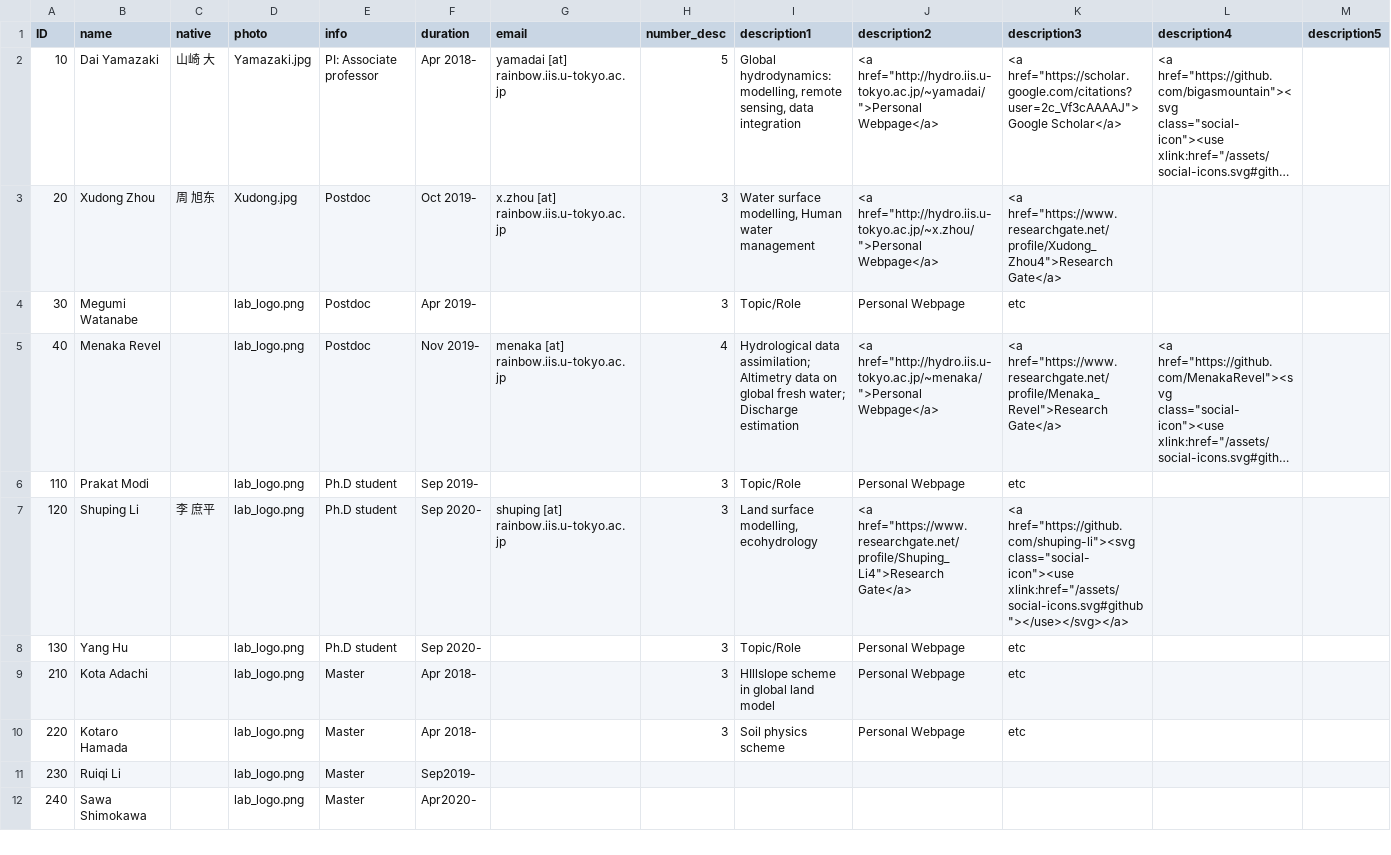
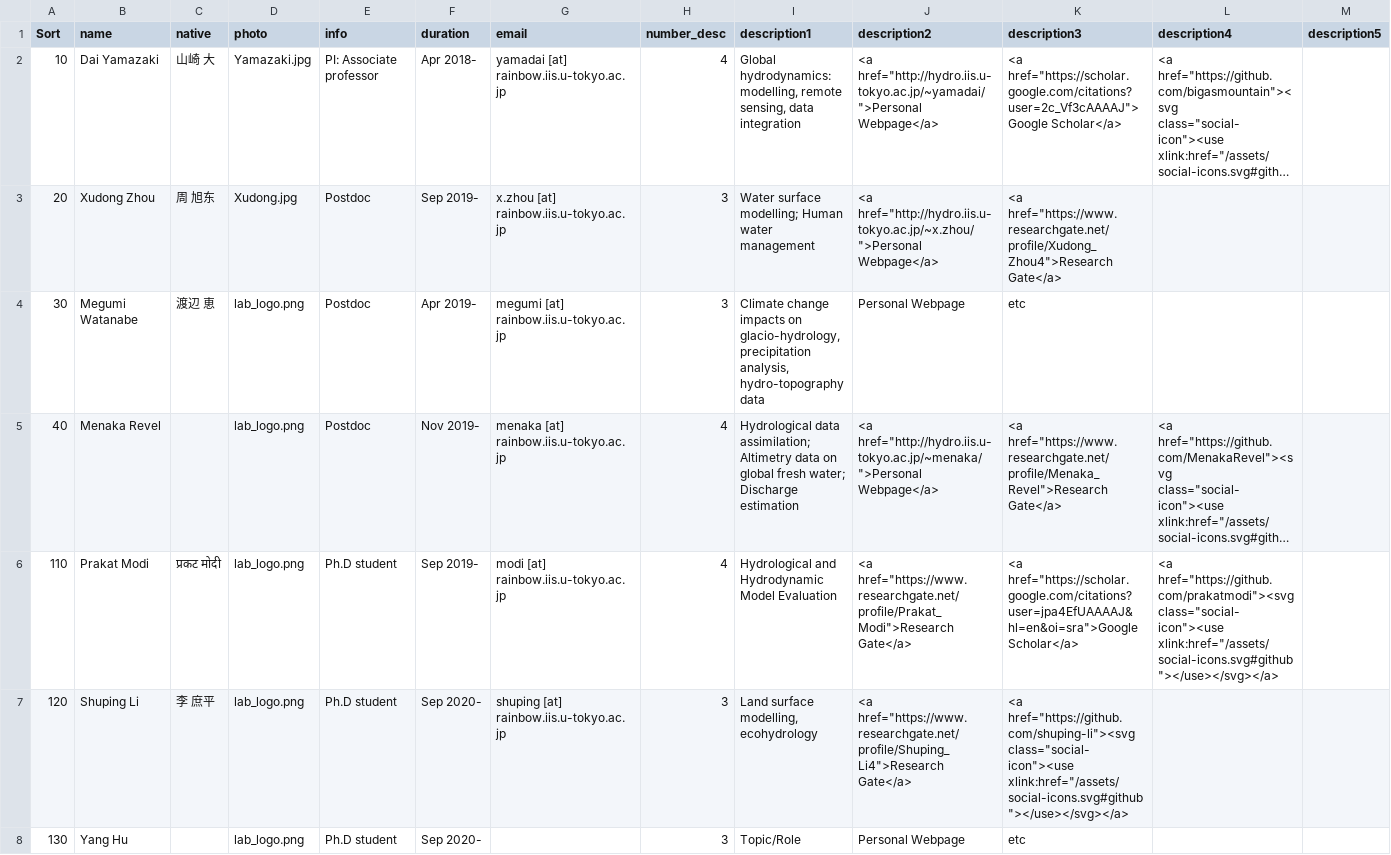
Before and after one commit to yjshen2022/Youjiangwebsite.github.io, a CSV file: _data/team_member.csv, drawn as a sheet; only a part is shown; the shorter side is filled out with more unchanged rows; long unchanged cells end in …; the diff names each change by its address in the sheet, - before the commit and + after, or states it on an @@ line.

Commit message:
update
update member

```diff
--- a/_data/team_member.csv
+++ b/_data/team_member.csv
-A1: ID
+A1: Sort
-H2 (number_desc): 5
+H2 (number_desc): 4
-F3 (duration): Oct 2019-
+F3 (duration): Sep 2019-
-I3 (description1): Water surface modelling, Human water…
+I3 (description1): Water surface modelling; Human water…
-C4 (native): (empty)
+C4 (native): 渡辺 恵
-G4 (email): (empty)
+G4 (email): megumi [at] rainbow.iis.u-tokyo.ac.jp
-I4 (description1): Topic/Role
+I4 (description1): Climate change impacts on glacio-hydrology, precipitation analysis, hydro-topography data
-C6 (native): (empty)
+C6 (native): प्रकट मोदी
-G6 (email): (empty)
+G6 (email): modi [at] rainbow.iis.u-tokyo.ac.jp
-H6 (number_desc): 3
+H6 (number_desc): 4
-I6 (description1): Topic/Role
+I6 (description1): Hydrological and Hydrodynamic Model Evaluation
-J6 (description2): Personal Webpage
+J6 (description2): <a href="https://www.researchgate.net/profile/Prakat_Modi">Research Gate</a>
-K6 (description3): etc
+K6 (description3): <a href="https://scholar.google.com/citations?user=jpa4EfUAAAAJ&hl=en&oi=sra">Google Scholar</a>
-L6 (description4): (empty)
+L6 (description4): <a href="https://github.com/prakatmodi"><svg class="social-icon"><use xlink:href="/assets/social-icons.svg#github"></use></svg></a>
```
Also changed, not shown: 1 other file.
